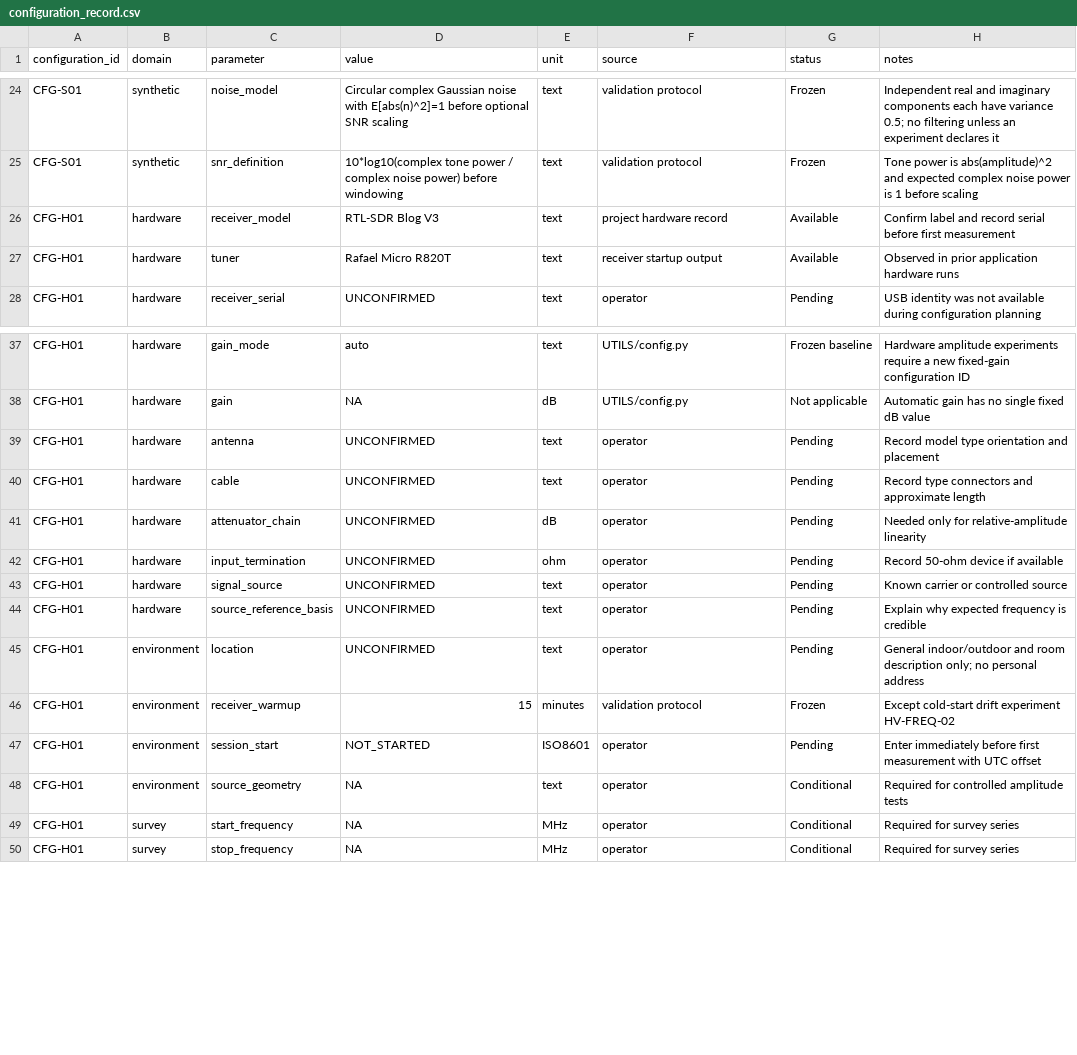
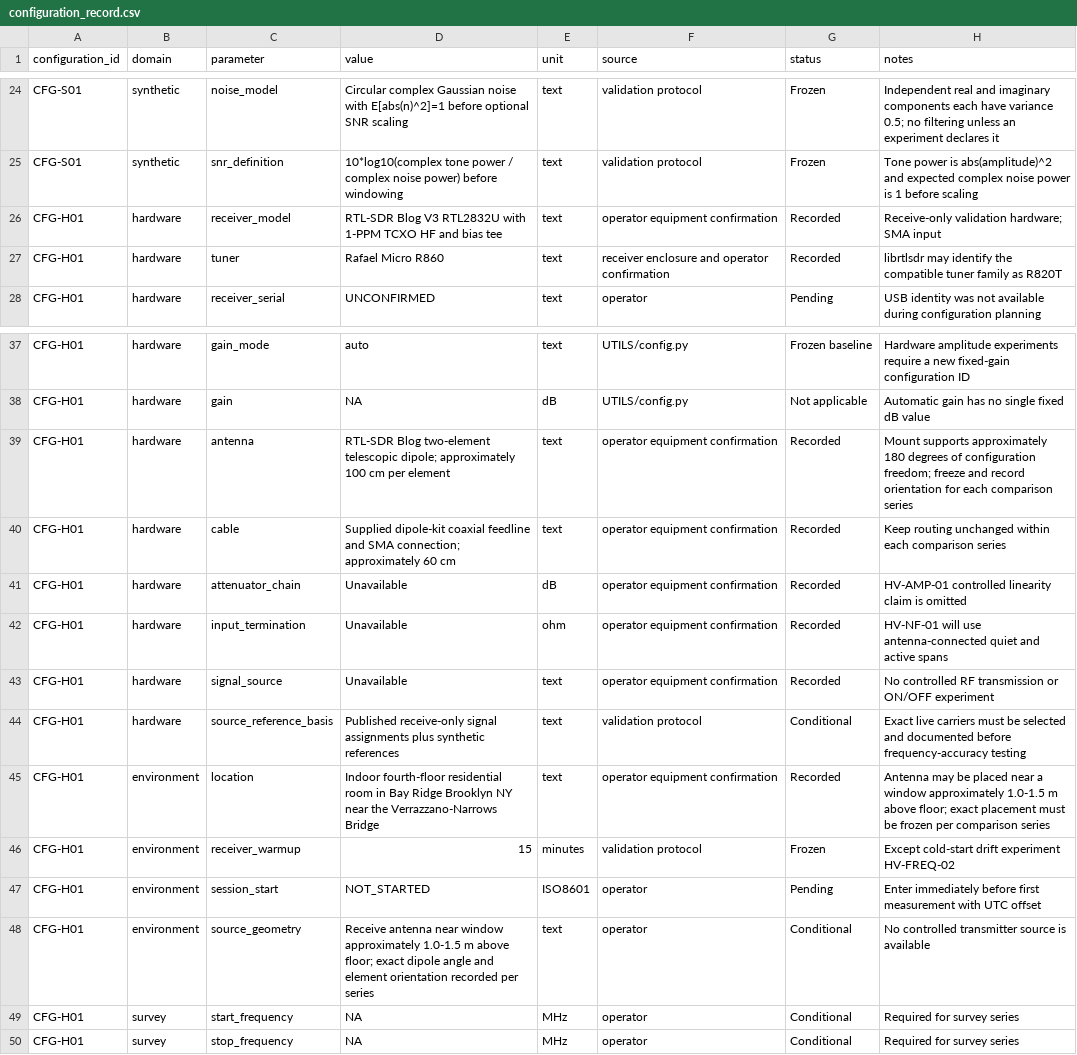
Before and after one commit to SeverusVape/COGNITIVE-RF-SYSTEM-, a CSV file: VALIDATION/configuration_record.csv, drawn as a sheet; only a part is shown, gaps mark what is left out.

```diff
--- a/VALIDATION/configuration_record.csv
+++ b/VALIDATION/configuration_record.csv
@@ -25,4 +25,4 @@ CFG-S01,synthetic,noise_model,Circular complex Gaussian noise with E[abs(n)^2]=1
 CFG-S01,synthetic,snr_definition,10*log10(complex tone power / complex noise power) before windowing,text,validation protocol,Frozen,Tone power is abs(amplitude)^2 and expected complex noise power is 1 before scaling
-CFG-H01,hardware,receiver_model,RTL-SDR Blog V3,text,project hardware record,Available,Confirm label and record serial before first measurement
-CFG-H01,hardware,tuner,Rafael Micro R820T,text,receiver startup output,Available,Observed in prior application hardware runs
+CFG-H01,hardware,receiver_model,RTL-SDR Blog V3 RTL2832U with 1-PPM TCXO HF and bias tee,text,operator equipment confirmation,Recorded,Receive-only validation hardware; SMA input
+CFG-H01,hardware,tuner,Rafael Micro R860,text,receiver enclosure and operator confirmation,Recorded,librtlsdr may identify the compatible tuner family as R820T
 CFG-H01,hardware,receiver_serial,UNCONFIRMED,text,operator,Pending,USB identity was not available during configuration planning
@@ -38,12 +38,12 @@ CFG-H01,hardware,gain_mode,auto,text,UTILS/config.py,Frozen baseline,Hardware am
 CFG-H01,hardware,gain,NA,dB,UTILS/config.py,Not applicable,Automatic gain has no single fixed dB value
-CFG-H01,hardware,antenna,UNCONFIRMED,text,operator,Pending,Record model type orientation and placement
-CFG-H01,hardware,cable,UNCONFIRMED,text,operator,Pending,Record type connectors and approximate length
-CFG-H01,hardware,attenuator_chain,UNCONFIRMED,dB,operator,Pending,Needed only for relative-amplitude linearity
-CFG-H01,hardware,input_termination,UNCONFIRMED,ohm,operator,Pending,Record 50-ohm device if available
-CFG-H01,hardware,signal_source,UNCONFIRMED,text,operator,Pending,Known carrier or controlled source
-CFG-H01,hardware,source_reference_basis,UNCONFIRMED,text,operator,Pending,Explain why expected frequency is credible
-CFG-H01,environment,location,UNCONFIRMED,text,operator,Pending,General indoor/outdoor and room description only; no personal address
+CFG-H01,hardware,antenna,RTL-SDR Blog two-element telescopic dipole; approximately 100 cm per element,text,operator equipment confirmation,Recorded,Mount supports approximately 180 degrees of configuration freedom; freeze and record orientation for each comparison series
+CFG-H01,hardware,cable,Supplied dipole-kit coaxial feedline and SMA connection; approximately 60 cm,text,operator equipment confirmation,Recorded,Keep routing unchanged within each comparison series
+CFG-H01,hardware,attenuator_chain,Unavailable,dB,operator equipment confirmation,Recorded,HV-AMP-01 controlled linearity claim is omitted
+CFG-H01,hardware,input_termination,Unavailable,ohm,operator equipment confirmation,Recorded,HV-NF-01 will use antenna-connected quiet and active spans
+CFG-H01,hardware,signal_source,Unavailable,text,operator equipment confirmation,Recorded,No controlled RF transmission or ON/OFF experiment
+CFG-H01,hardware,source_reference_basis,Published receive-only signal assignments plus synthetic references,text,validation protocol,Conditional,Exact live carriers must be selected and documented before frequency-accuracy testing
+CFG-H01,environment,location,Indoor fourth-floor residential room in Bay Ridge Brooklyn NY near the Verrazzano-Narrows Bridge,text,operator equipment confirmation,Recorded,Antenna may be placed near a window approximately 1.0-1.5 m above floor; exact placement must be frozen per comparison series
 CFG-H01,environment,receiver_warmup,15,minutes,validation protocol,Frozen,Except cold-start drift experiment HV-FREQ-02
 CFG-H01,environment,session_start,NOT_STARTED,ISO8601,operator,Pending,Enter immediately before first measurement with UTC offset
-CFG-H01,environment,source_geometry,NA,text,operator,Conditional,Required for controlled amplitude tests
+CFG-H01,environment,source_geometry,Receive antenna near window approximately 1.0-1.5 m above floor; exact dipole angle and element orientation recorded per series,text,operator,Conditional,No controlled transmitter source is available
 CFG-H01,survey,start_frequency,NA,MHz,operator,Conditional,Required for survey series
```
Also changed, not shown: VALIDATION/equipment_inventory.csv, VALIDATION/reference_signal_inventory.csv, 1 other file.
